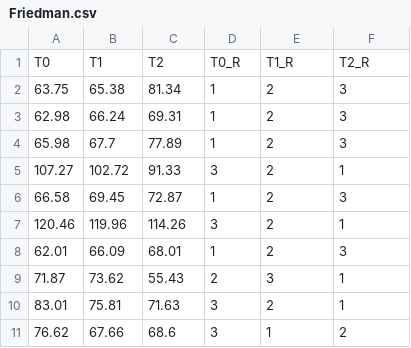
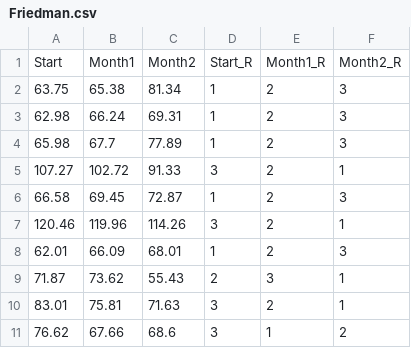
Before and after one commit to JohnnyDoorn/teaching-statistics, a CSV file: ssr/2026/20. non_parametric_tests/Friedman.csv, drawn as a sheet; removed rows and columns are numbered as before the commit, all else as after; the diff names each change by its address in the sheet, - before the commit and + after, or states it on an @@ line.

```diff
--- a/ssr/2026/20. non_parametric_tests/Friedman.csv
+++ b/ssr/2026/20. non_parametric_tests/Friedman.csv
-row 1: T0 | T1 | T2 | T0_R | T1_R | T2_R
+row 1: Start | Month1 | Month2 | Start_R | Month1_R | Month2_R
```
Also changed, not shown: 47 other files.
